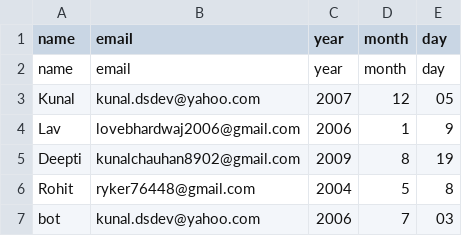
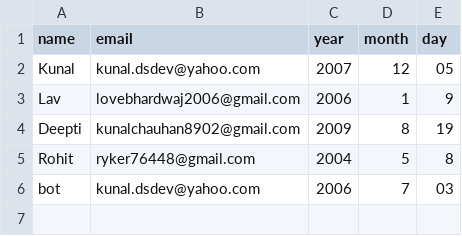
Before and after one commit to bytebykunal/scheduled-tasks, a CSV file: birthdays.csv, drawn as a sheet.

Commit message:
Remove duplicate header from birthdays.csv
Removed duplicate header row from birthdays.csv

```diff
--- a/birthdays.csv
+++ b/birthdays.csv
@@ -1,3 +1,2 @@
 name,email,year,month,day
-name,email,year,month,day
 Kunal,kunal.dsdev@yahoo.com,2007,12,05
```
